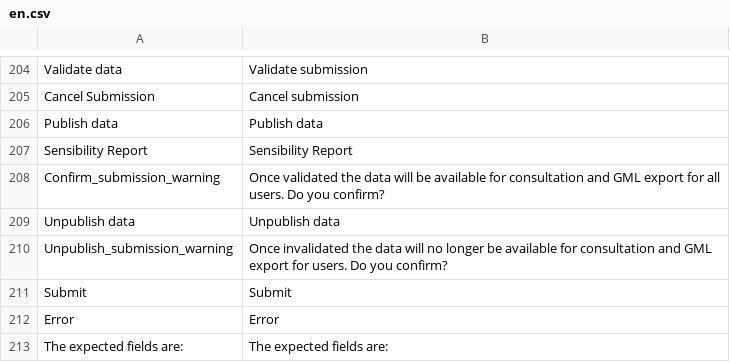
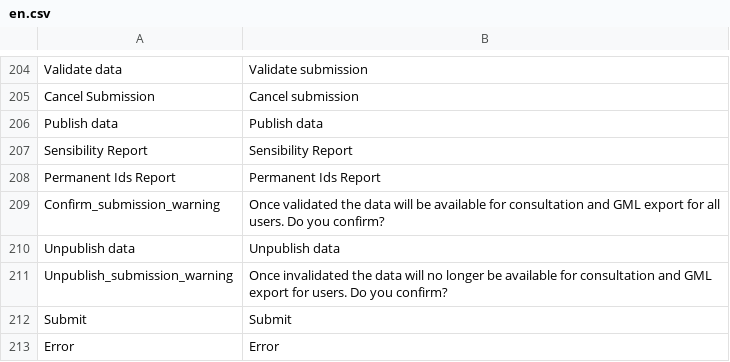
Before and after one commit to SINP-GINCO/ginco, a CSV file: website/htdocs/custom/server/ogamServer/app/lang/en.csv, drawn as a sheet; only a part is shown, gaps mark what is left out; the shorter side is filled out with more unchanged rows.

```diff
--- a/website/htdocs/custom/server/ogamServer/app/lang/en.csv
+++ b/website/htdocs/custom/server/ogamServer/app/lang/en.csv
@@ -207,2 +207,3 @@ Publish data;Publish data
 Sensibility Report;Sensibility Report
+Permanent Ids Report;Permanent Ids Report
 Confirm_submission_warning;Once validated the data will be available for consultation and GML export for all users. Do you confirm?
```
Also changed, not shown: website/htdocs/custom/server/ogamServer/app/lang/fr.csv, 4 other files.
